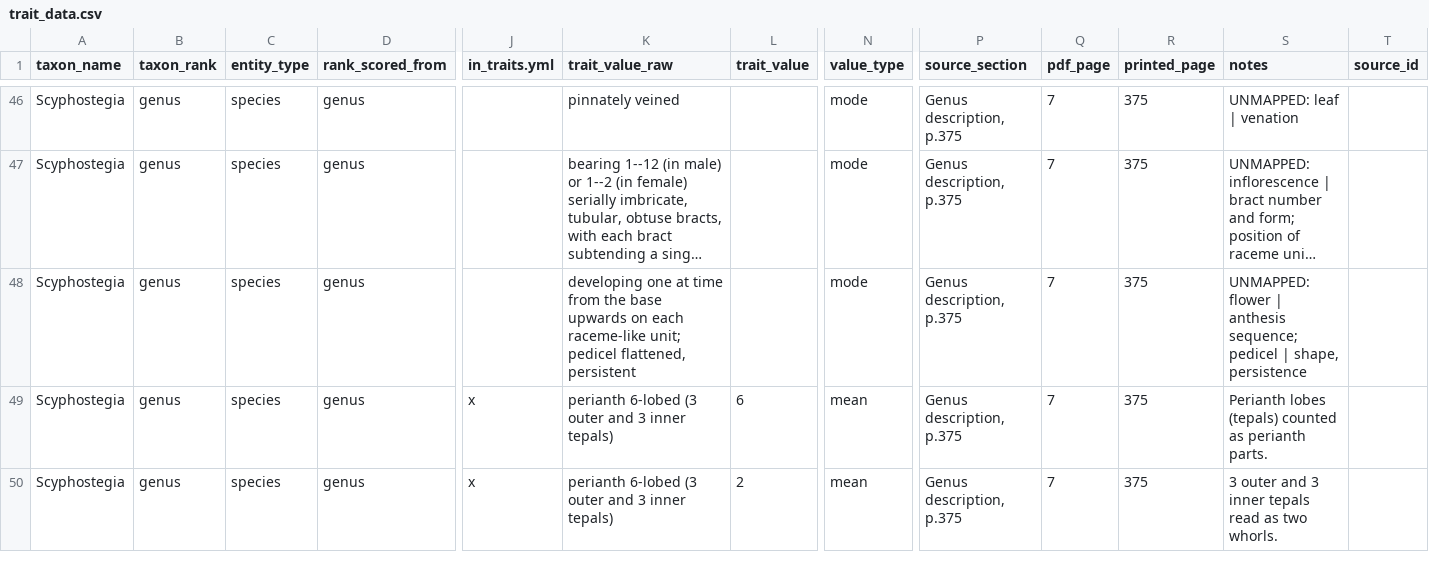
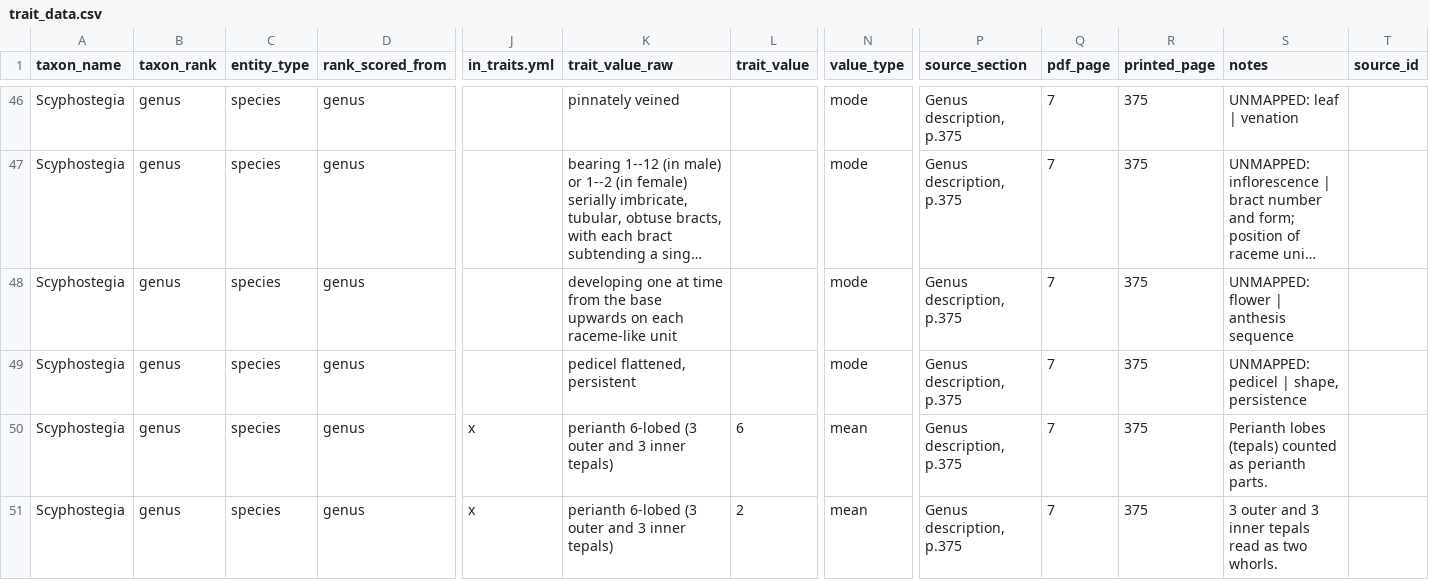
Before and after one commit to hrlai/MYtraits.build, a CSV file: data/Campbell-Gasis_1996/raw/trait_data.csv, drawn as a sheet; only a part is shown, gaps mark what is left out; long unchanged cells end in …; rows hold the shown columns only; the diff names each change by its address in the sheet, - before the commit and + after, or states it on an @@ line.

```diff
--- a/data/Campbell-Gasis_1996/raw/trait_data.csv
+++ b/data/Campbell-Gasis_1996/raw/trait_data.csv
-K48 (trait_value_raw): …each raceme-like unit; pedicel flattened, persistent
+K48 (trait_value_raw): …each raceme-like unit
-S48 (notes): …| anthesis sequence; pedicel | shape, persistence
+S48 (notes): …| anthesis sequence
+row 49: Scyphostegia | genus | species | genus |  | pedicel flattened, persistent |  | mode | Genus description, p.375 | 7 | 375 | UNMAPPED: pedicel | shape, persistence
```
Also changed, not shown: data/Campbell-Gasis_1996/raw/taxon_flags.csv, data/Campbell-Gasis_1996/raw/unmapped_terms.csv, 3 other files.
